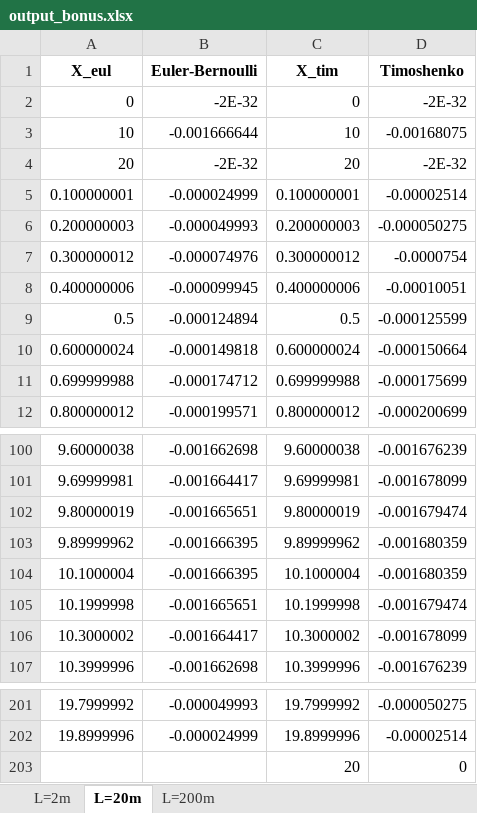
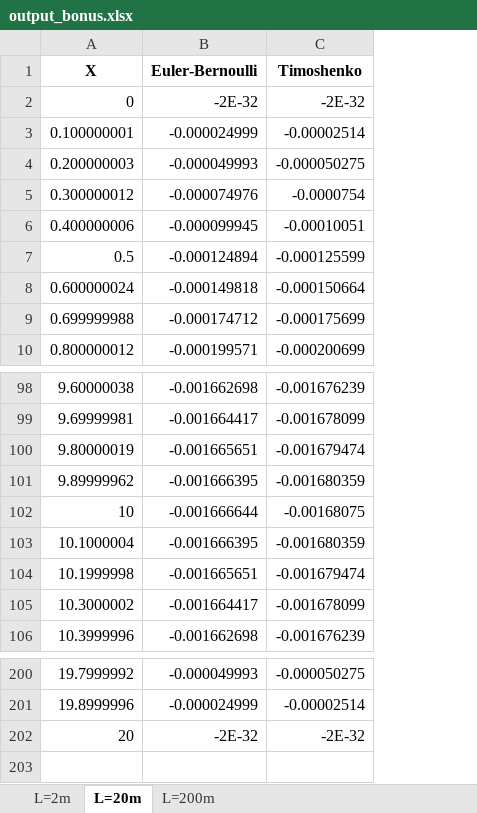
Before and after one commit to feforet/LGCIV2041-NACES, an Excel workbook: output_bonus.xlsx, sheet L=20m, drawn as a sheet; only a part is shown, gaps mark what is left out; values as stored, in another font and other column widths than the file's, no borders; removed rows and columns are numbered as before the commit, all else as after; the diff names each change by its address in the sheet, - before the commit and + after, or states it on an @@ line.

```diff
--- a/output_bonus.xlsx (sheet L=20m)
+++ b/output_bonus.xlsx (sheet L=20m)
-column C (X_tim), row 2: 0; rows 5-12: 0.100000001 | 0.200000003 | 0.300000012 | 0.400000006 | 0.5 | 0.600000024 | 0.699999988 | 0.800000012; rows 100-107: 9.60000038 | 9.69999981 | 9.80000019 | 9.89999962 | 10.1000004 | 10.1999998 | 10.3000002 | 10.3999996; rows 201-202: 19.7999992 | 19.8999996
-A1: X_eul
+A1: X
@@ row 3 moved to row 102: 10 @@
-row 203:  |  | 20 | 0
@@ row 4 moved to row 202: 20 @@
```
Also changed, not shown: sheet L=2m, sheet L=200m, 25 other files.
